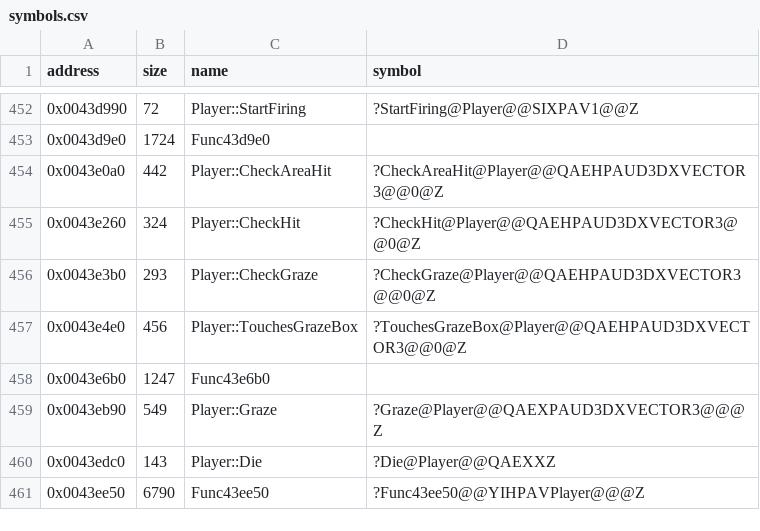
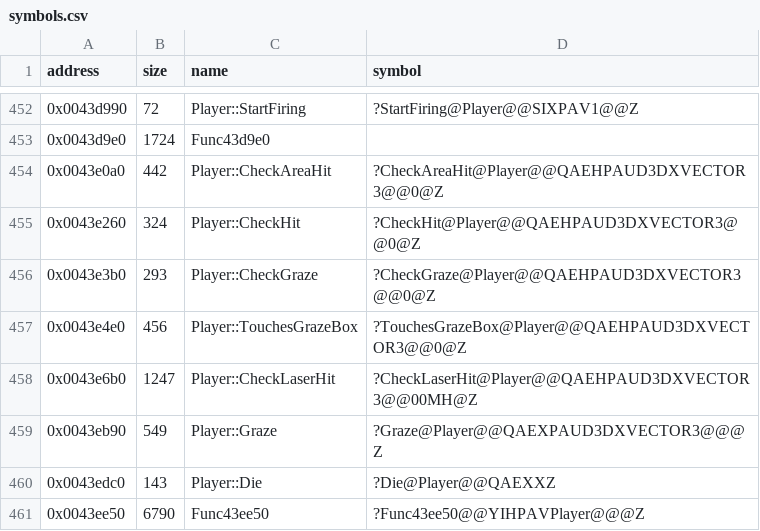
Before and after one commit to Cirno-Labs/th07, a CSV file: config/symbols.csv, drawn as a sheet; only a part is shown, gaps mark what is left out.

Commit message:
Decompile Player::CheckLaserHit (0x43e6b0)
Ported from th06. A hit now sets bit 2 of the replay manager's unk_d6,
calls Func441bd0(0) while playerState is 4, and rerolls Unknown626270's
random fields (RerollLifeChecksumKeys) before Die. Names hitboxSize
(+0x990).

```diff
--- a/config/symbols.csv
+++ b/config/symbols.csv
@@ -457,3 +457,3 @@ address,size,name,symbol
 0x0043e4e0,456,Player::TouchesGrazeBox,?TouchesGrazeBox@Player@@QAEHPAUD3DXVECTOR3@@0@Z
-0x0043e6b0,1247,Func43e6b0,
+0x0043e6b0,1247,Player::CheckLaserHit,?CheckLaserHit@Player@@QAEHPAUD3DXVECTOR3@@00MH@Z
 0x0043eb90,549,Player::Graze,?Graze@Player@@QAEXPAUD3DXVECTOR3@@@Z
```
Also changed, not shown: 3 other files.
